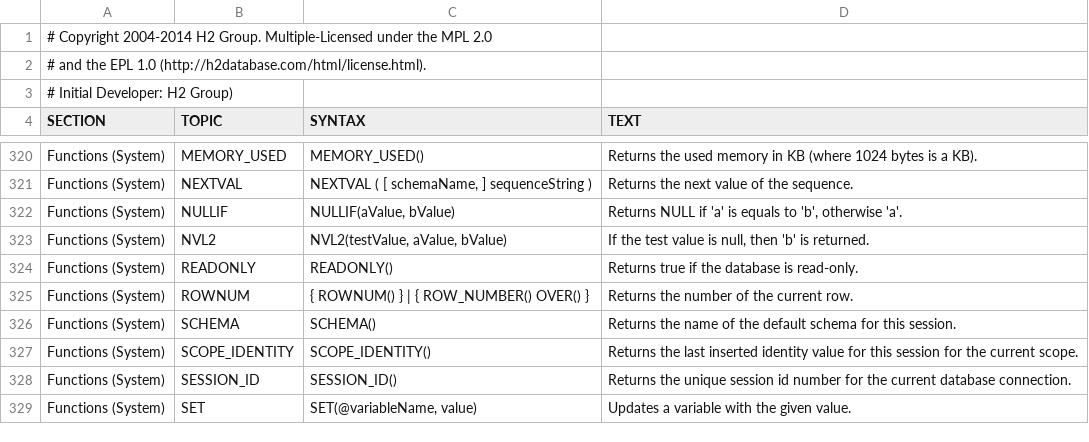
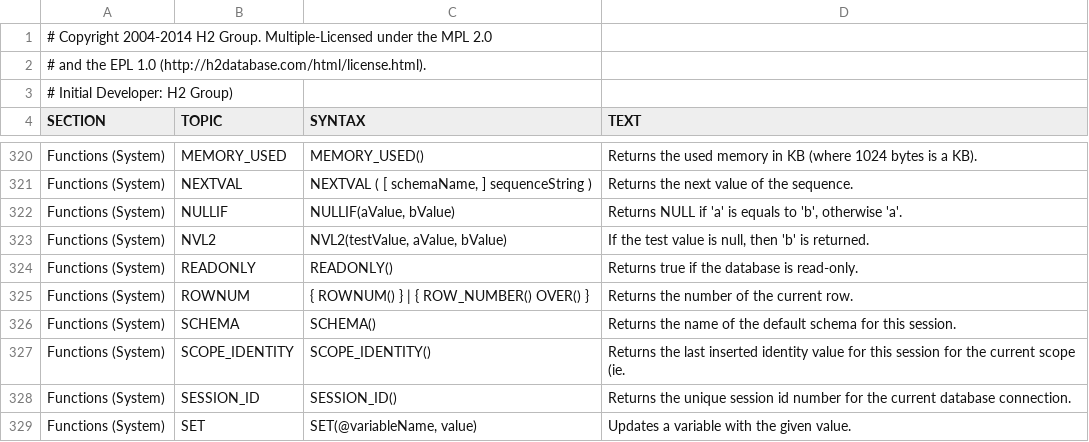
Before and after one commit to codefollower/H2-Research, a CSV file: src/main/org/h2/res/help.csv, drawn as a sheet; only a part is shown, gaps mark what is left out.

```diff
--- a/src/main/org/h2/res/help.csv
+++ b/src/main/org/h2/res/help.csv
@@ -1407,6 +1407,7 @@ SCHEMA()
 Returns the name of the default  schema for this session."
-"Functions (System)","SCOPE_IDENTITY","
-SCOPE_IDENTITY()
-","
-Returns the last inserted identity value for this session for the current scope."
+"Functions (System)","SCOPE_IDENTITY","
+SCOPE_IDENTITY()
+","
+Returns the last inserted identity value for this session for the current scope
+(ie."
 "Functions (System)","SESSION_ID","
```
Also changed, not shown: 11 other files.
